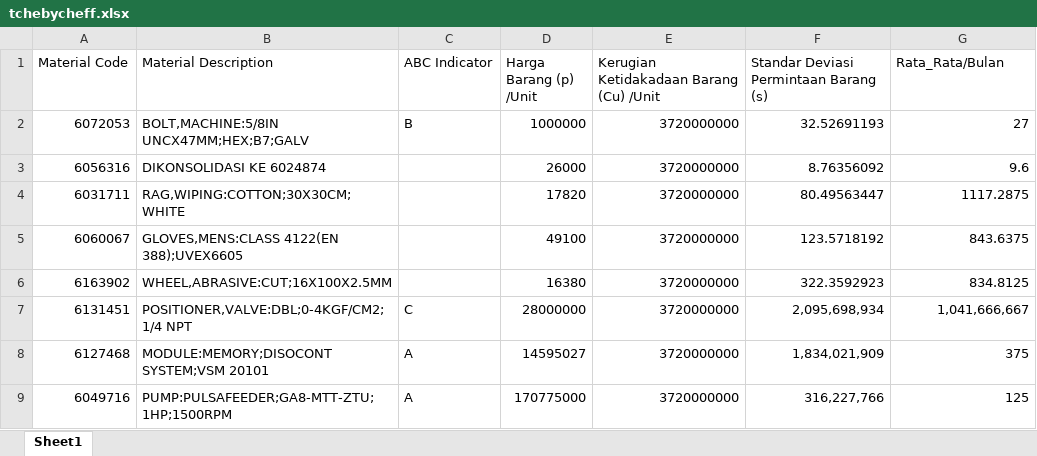
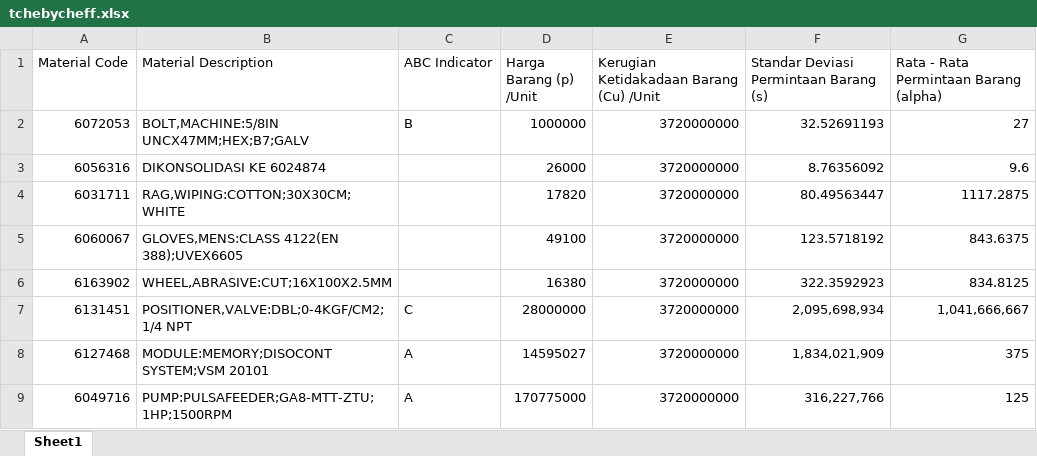
Before and after one commit to devitbpress/pi-flask, an Excel workbook: app/training/tchebycheff.xlsx, sheet Sheet1, drawn as a sheet; values as stored, in another font and other column widths than the file's, no borders; the diff names each change by its address in the sheet, - before the commit and + after, or states it on an @@ line.

```diff
--- a/app/training/tchebycheff.xlsx (sheet Sheet1)
+++ b/app/training/tchebycheff.xlsx (sheet Sheet1)
-G1: Rata_Rata/Bulan
+G1: Rata - Rata Permintaan Barang (alpha)
```
Also changed, not shown: 4 other files.
